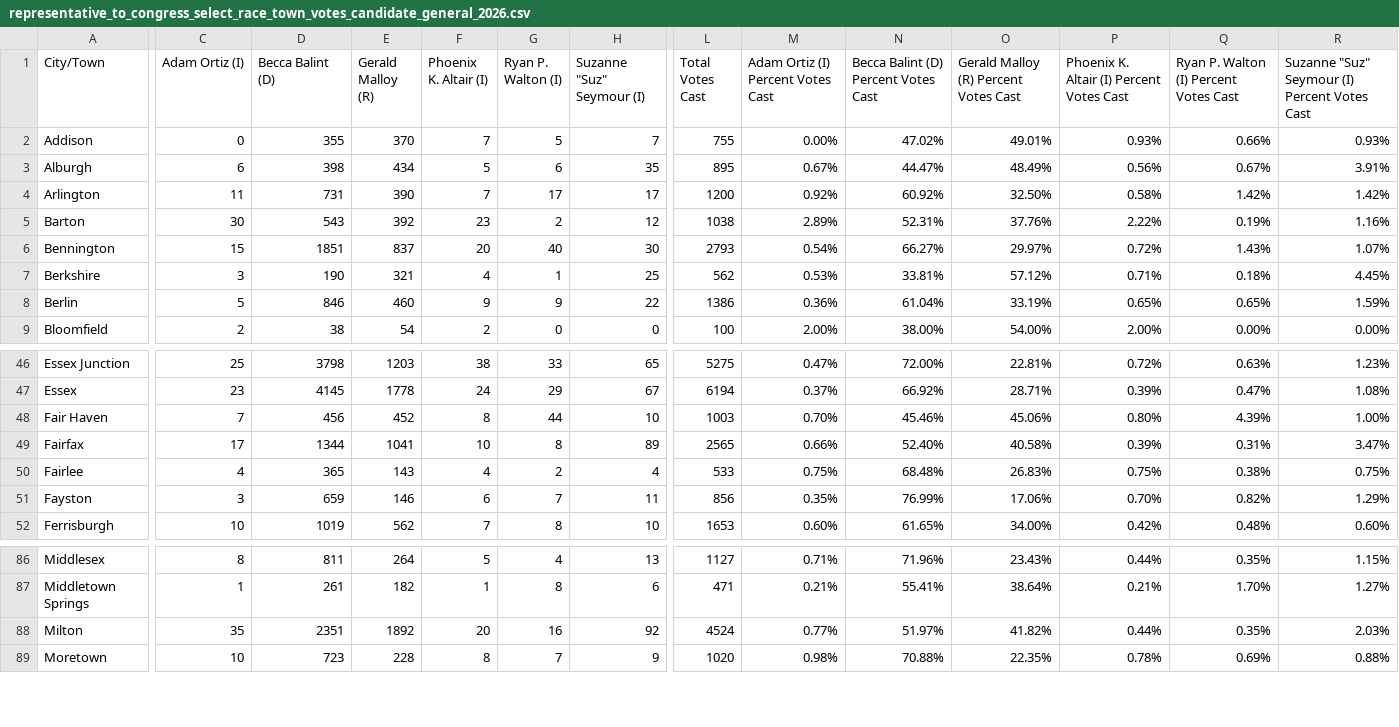
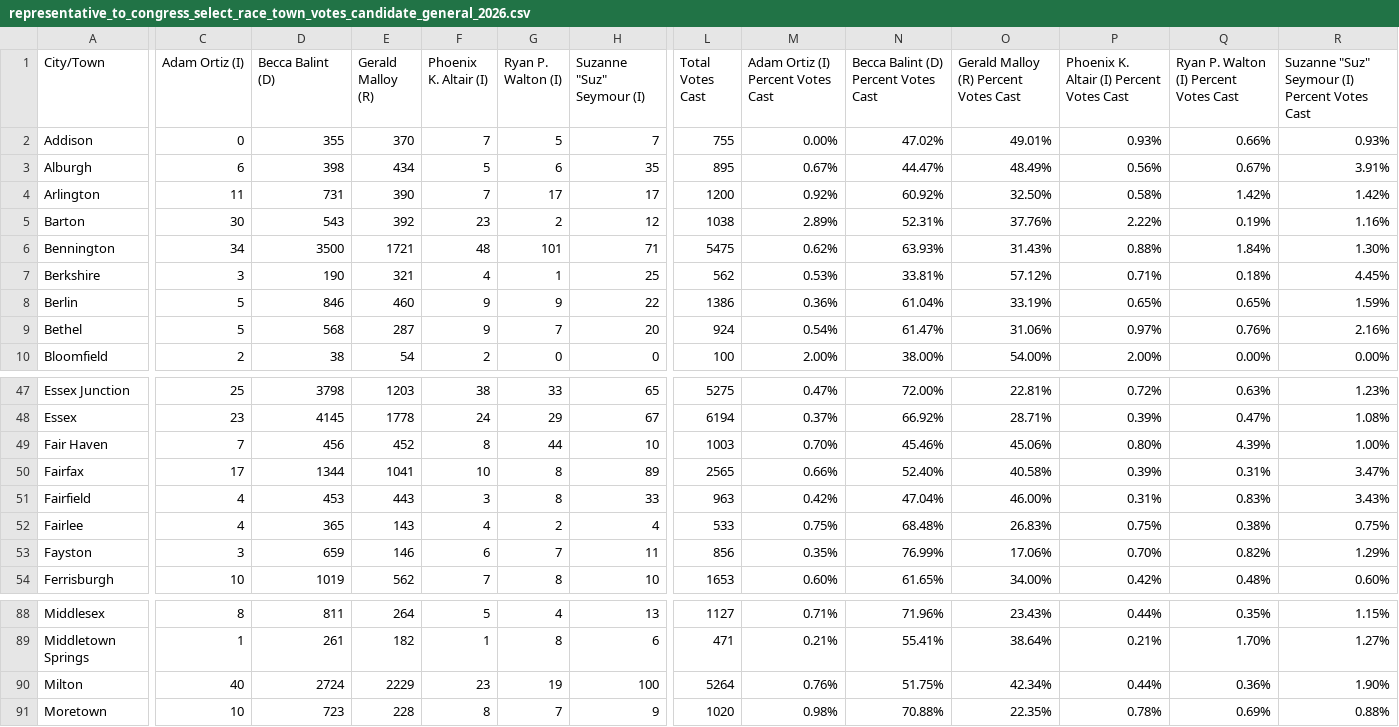
Before and after one commit to jackcary/data, a CSV file: representative_to_congress_select_race_town_votes_candidate_general_2026.csv, drawn as a sheet; only a part is shown, gaps mark what is left out; addresses are those after the commit; rows hold the shown columns only; the diff covers the shown part only; the diff names each change by its address in the sheet, - before the commit and + after, or states it on an @@ line.

```diff
--- a/representative_to_congress_select_race_town_votes_candidate_general_2026.csv
+++ b/representative_to_congress_select_race_town_votes_candidate_general_2026.csv
-C6 (Adam Ortiz (I)): 15
+C6 (Adam Ortiz (I)): 34
-D6 (Becca Balint (D)): 1851
+D6 (Becca Balint (D)): 3500
-E6 (Gerald Malloy (R)): 837
+E6 (Gerald Malloy (R)): 1721
-F6 (Phoenix K. Altair (I)): 20
+F6 (Phoenix K. Altair (I)): 48
-G6 (Ryan P. Walton (I)): 40
+G6 (Ryan P. Walton (I)): 101
-H6 (Suzanne "Suz" Seymour (I)): 30
+H6 (Suzanne "Suz" Seymour (I)): 71
-L6 (Total Votes Cast): 2793
+L6 (Total Votes Cast): 5475
-M6: 0.54%
+M6: 0.62%
-N6: 66.27%
+N6: 63.93%
-O6: 29.97%
+O6: 31.43%
-P6: 0.72%
+P6: 0.88%
-Q6: 1.43%
+Q6: 1.84%
-R6: 1.07%
+R6: 1.30%
+row 9: Bethel | 5 | 568 | 287 | 9 | 7 | 20 | 924 | 0.54% | 61.47% | 31.06% | 0.97% | 0.76% | 2.16%
+row 51: Fairfield | 4 | 453 | 443 | 3 | 8 | 33 | 963 | 0.42% | 47.04% | 46.00% | 0.31% | 0.83% | 3.43%
-C90 (Adam Ortiz (I)): 35
+C90 (Adam Ortiz (I)): 40
-D90 (Becca Balint (D)): 2351
+D90 (Becca Balint (D)): 2724
-E90 (Gerald Malloy (R)): 1892
+E90 (Gerald Malloy (R)): 2229
-F90 (Phoenix K. Altair (I)): 20
+F90 (Phoenix K. Altair (I)): 23
-G90 (Ryan P. Walton (I)): 16
+G90 (Ryan P. Walton (I)): 19
-H90 (Suzanne "Suz" Seymour (I)): 92
+H90 (Suzanne "Suz" Seymour (I)): 100
-L90 (Total Votes Cast): 4524
+L90 (Total Votes Cast): 5264
-M90: 0.77%
+M90: 0.76%
-N90: 51.97%
+N90: 51.75%
-O90: 41.82%
+O90: 42.34%
-Q90: 0.35%
+Q90: 0.36%
-R90: 2.03%
+R90: 1.90%
```
Also changed, not shown: 2 edited cells elsewhere in this file, attorney_general_select_race_town_votes_candidate_general_2026.csv, gov_select_race_town_votes_candidate_general_2026.csv, 27 other files.
